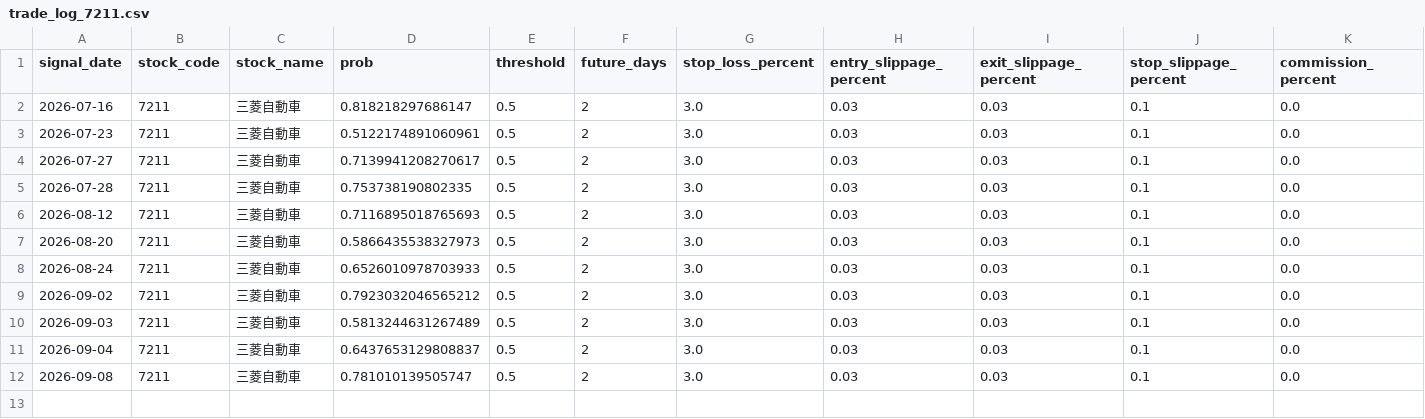
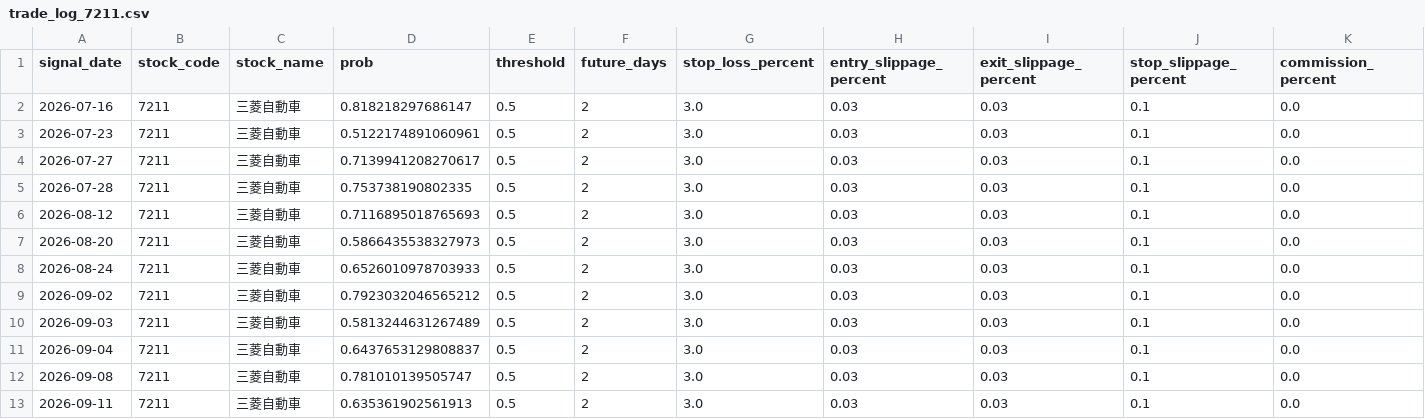
Before and after one commit to ta1k1-arakawa/stock-analyzer, a CSV file: data/trade_log_7211.csv, drawn as a sheet; only a part is shown; rows hold the shown columns only; the diff names each change by its address in the sheet, - before the commit and + after, or states it on an @@ line.

```diff
--- a/data/trade_log_7211.csv
+++ b/data/trade_log_7211.csv
+row 13: 2026-09-11 | 7211 | 三菱自動車 | 0.635361902561913 | 0.5 | 2 | 3.0 | 0.03 | 0.03 | 0.1 | 0.0
```
Also changed, not shown: data/trade_log_5020.csv, data/trade_log_8306.csv.
